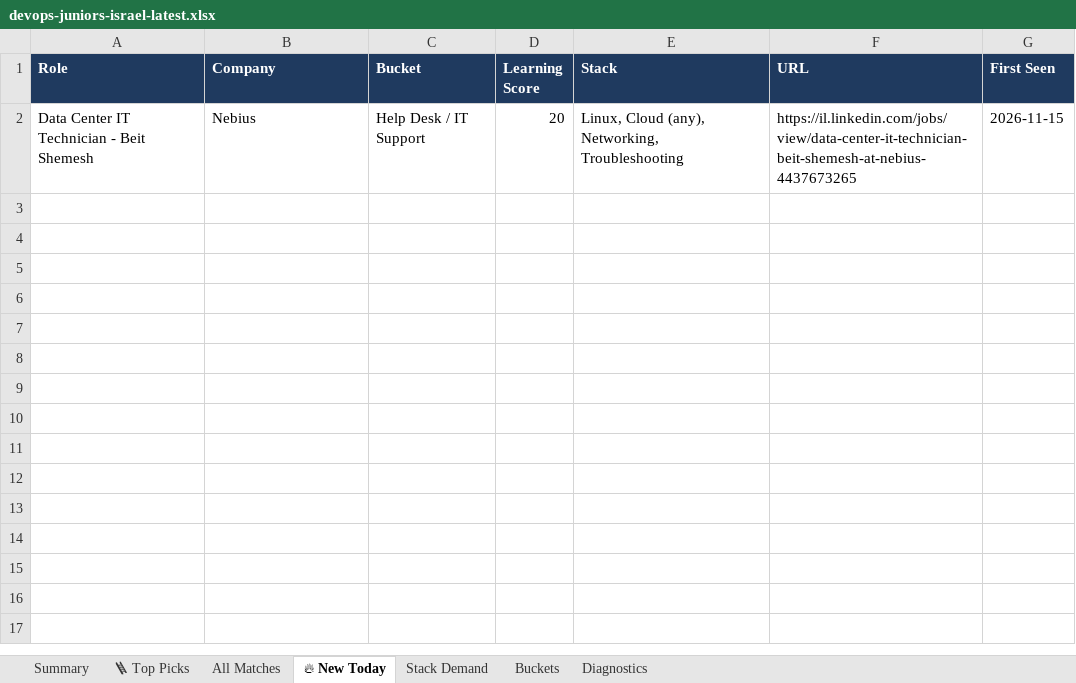
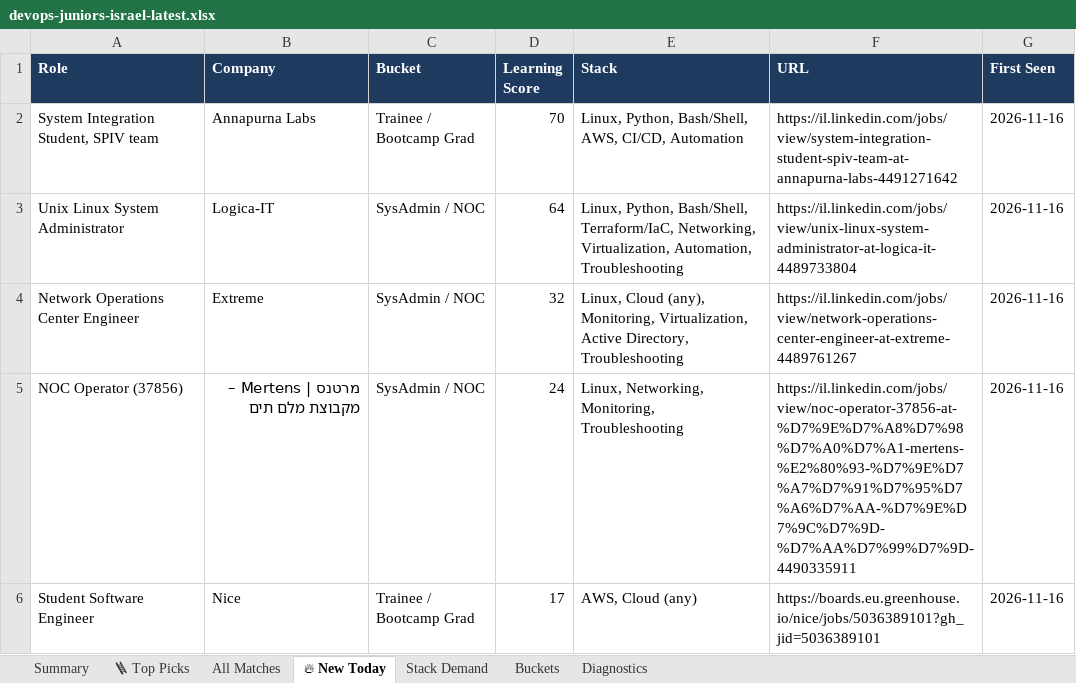
Before and after one commit to OrelBello/devops-market-data, an Excel workbook: reports/devops-juniors-israel-latest.xlsx, sheet 🔥 New Today, drawn as a sheet; values as stored, in another font and other column widths than the file's, no borders; removed rows and columns are numbered as before the commit, all else as after; the diff names each change by its address in the sheet, - before the commit and + after, or states it on an @@ line.

```diff
--- a/reports/devops-juniors-israel-latest.xlsx (sheet 🔥 New Today)
+++ b/reports/devops-juniors-israel-latest.xlsx (sheet 🔥 New Today)
-row 2: Data Center IT Technician - Beit Shemesh | Nebius | Help Desk / IT Support | 20 | Linux, Cloud (any), Networking, Troubleshooting | https://il.linkedin.com/jobs/view/data-center-it-technician-beit-shemesh-at-nebius-4437673265 | 2026-11-15
+row 2: System Integration Student, SPIV team | Annapurna Labs | Trainee / Bootcamp Grad | 70 | Linux, Python, Bash/Shell, AWS, CI/CD, Automation | https://il.linkedin.com/jobs/view/system-integration-student-spiv-team-at-annapurna-labs-4491271642 | 2026-11-16
+row 3: Unix Linux System Administrator | Logica-IT | SysAdmin / NOC | 64 | Linux, Python, Bash/Shell, Terraform/IaC, Networking, Virtualization, Automation, Troubleshooting | https://il.linkedin.com/jobs/view/unix-linux-system-administrator-at-logica-it-4489733804 | 2026-11-16
+row 4: Network Operations Center Engineer | Extreme | SysAdmin / NOC | 32 | Linux, Cloud (any), Monitoring, Virtualization, Active Directory, Troubleshooting | https://il.linkedin.com/jobs/view/network-operations-center-engineer-at-extreme-4489761267 | 2026-11-16
+row 5: NOC Operator (37856) | מרטנס | Mertens – מקבוצת מלם תים | SysAdmin / NOC | 24 | Linux, Networking, Monitoring, Troubleshooting | https://il.linkedin.com/jobs/view/noc-operator-37856-at-%D7%9E%D7%A8%D7%98%D7%A0%D7%A1-mertens-%E2%80%93-%D7%9E%D7%A7%D7%91%D7%95%D7%A6%D7%AA-%D7%9E%D7%9C%D7%9D-%D7%AA%D7%99%D7%9D-4490335911 | 2026-11-16
+row 6: Student Software Engineer | Nice | Trainee / Bootcamp Grad | 17 | AWS, Cloud (any) | https://boards.eu.greenhouse.io/nice/jobs/5036389101?gh_jid=5036389101 | 2026-11-16
```
Also changed, not shown: sheet All Matches, sheet 🪜 Top Picks, sheet Stack Demand, sheet Summary, sheet Buckets, sheet Diagnostics, reports/devops-jobs-israel-latest.xlsx, 12 other files.
